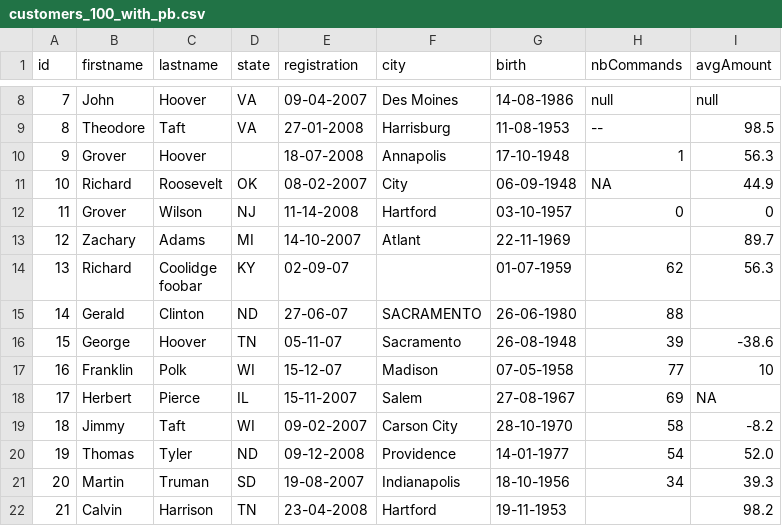
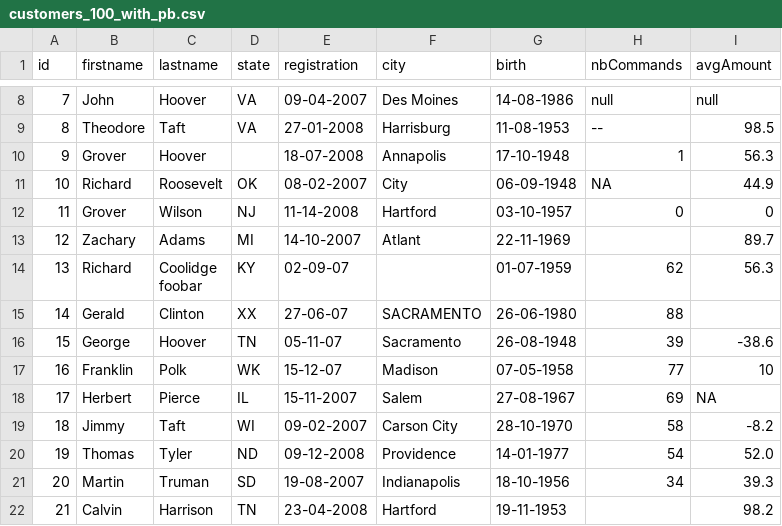
Before and after one commit to vbachurin/data-prep, a CSV file: sample_files/base_files/customers_100_with_pb.csv, drawn as a sheet; only a part is shown, gaps mark what is left out.

Commit message:
Sample files: add invalid states in customers_100_with_pb.csv

```diff
--- a/sample_files/base_files/customers_100_with_pb.csv
+++ b/sample_files/base_files/customers_100_with_pb.csv
@@ -15,5 +15,5 @@ id;firstname;lastname;state;registration;city;birth;nbCommands;avgAmount
 foobar  ";KY;02-09-07;;01-07-1959;62;56.3
-14;Gerald;Clinton  ;ND;27-06-07;SACRAMENTO;26-06-1980;88;
+14;Gerald;Clinton  ;XX;27-06-07;SACRAMENTO;26-06-1980;88;
 15;George;Hoover  ;TN;05-11-07;Sacramento;26-08-1948;39;-38.6
-16;Franklin;     Polk;WI;15-12-07;Madison;07-05-1958;77;10
+16;Franklin;     Polk;WK;15-12-07;Madison;07-05-1958;77;10
 17;Herbert;Pierce;IL;15-11-2007;Salem;27-08-1967;69;NA
```
